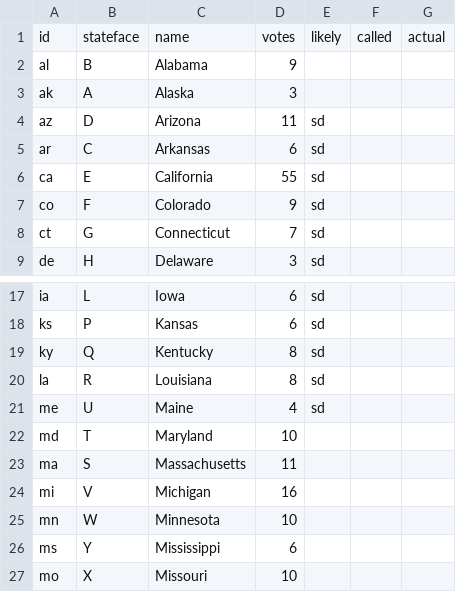
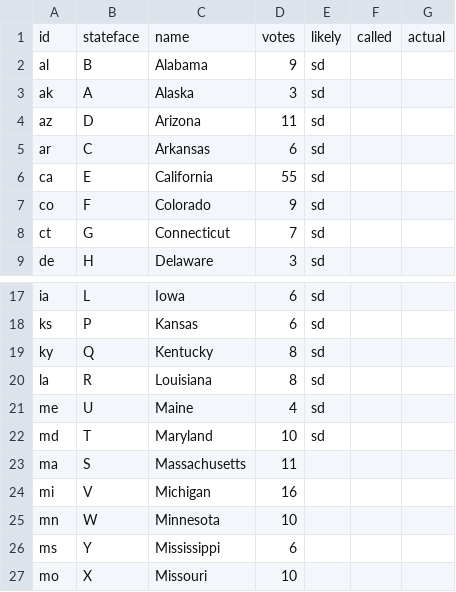
Before and after one commit to nprapps/electris, a CSV file: www/states.csv, drawn as a sheet; only a part is shown, gaps mark what is left out.

```diff
--- a/www/states.csv
+++ b/www/states.csv
@@ -1,4 +1,4 @@
 id,stateface,name,votes,likely,called,actual
-al,B,Alabama,9,,,
-ak,A,Alaska,3,,,
+al,B,Alabama,9,sd,,
+ak,A,Alaska,3,sd,,
 az,D,Arizona,11,sd,,
@@ -21,3 +21,3 @@ la,R,Louisiana,8,sd,,
 me,U,Maine,4,sd,,
-md,T,Maryland,10,,,
+md,T,Maryland,10,sd,,
 ma,S,Massachusetts,11,,,
```
Also changed, not shown: 2 other files.
